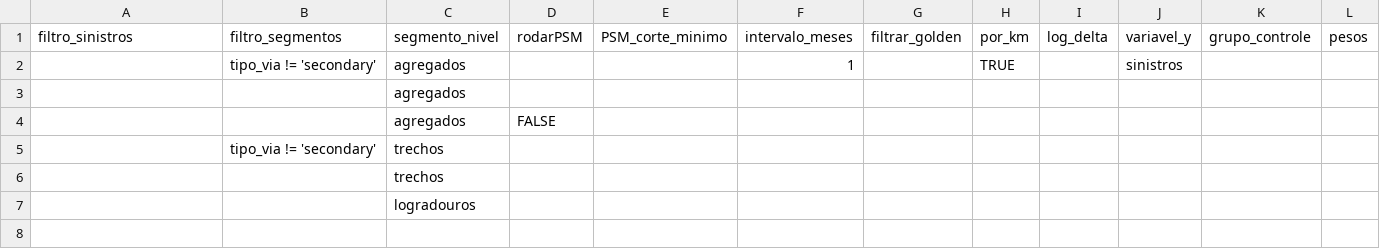
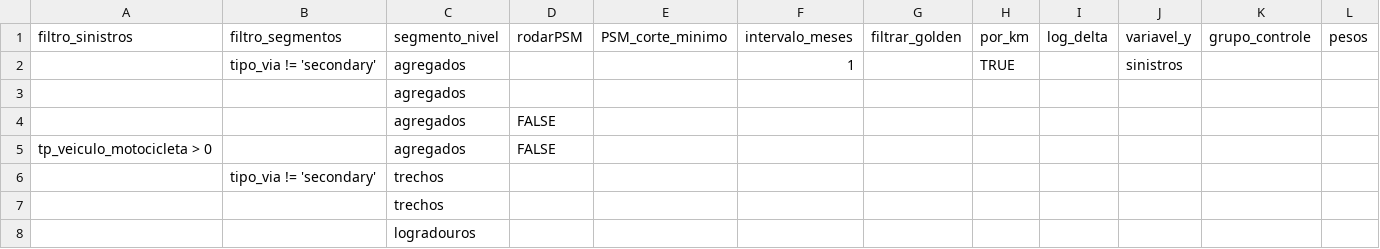
Before and after one commit to gustavo-tm/faixa-azul, a CSV file: dados_tratados/did_tabela.csv, drawn as a sheet; only a part is shown; rows hold the shown columns only; the diff names each change by its address in the sheet, - before the commit and + after, or states it on an @@ line.

```diff
--- a/dados_tratados/did_tabela.csv
+++ b/dados_tratados/did_tabela.csv
+row 5: tp_veiculo_motocicleta > 0 |  | agregados | FALSE
```
Also changed, not shown: 3 other files.
